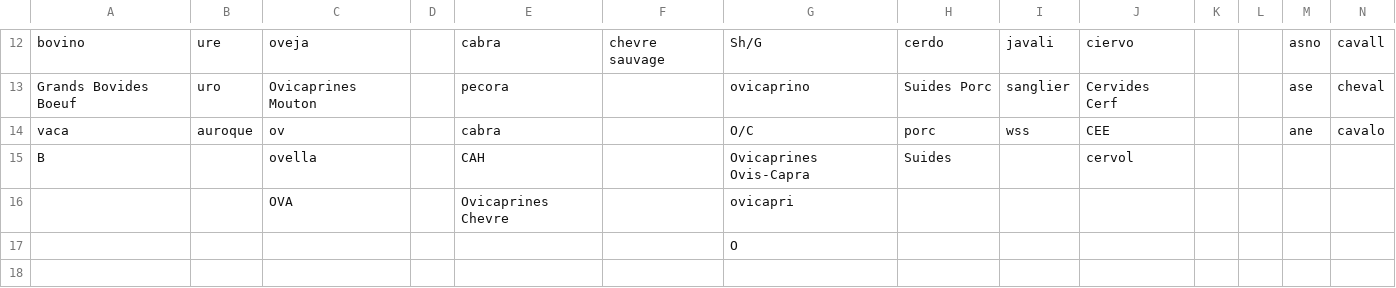
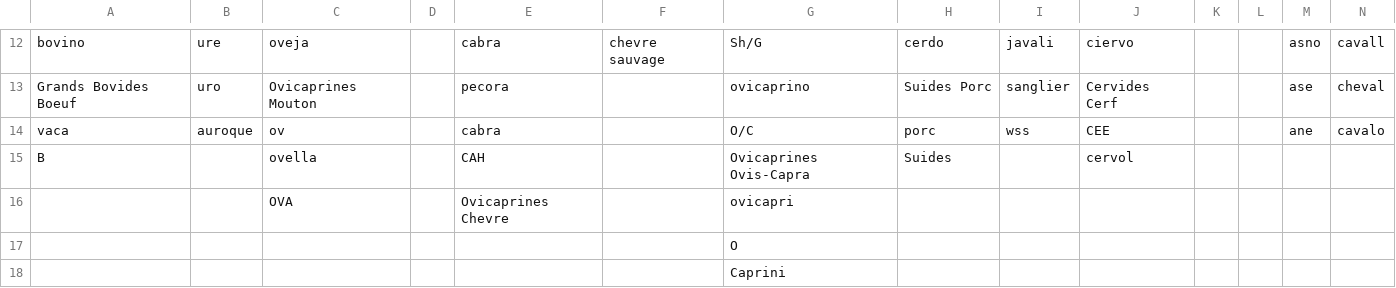
Before and after one commit to josempozo/zoolog, a CSV file: inst/extdata/taxonThesaurus.csv, drawn as a sheet; only a part is shown, gaps mark what is left out; rows hold the shown columns only; the diff names each change by its address in the sheet, - before the commit and + after, or states it on an @@ line.

Commit message:
ENH: Added "Caprini" in thesaurus and improved documention.

```diff
--- a/inst/extdata/taxonThesaurus.csv
+++ b/inst/extdata/taxonThesaurus.csv
+row 18:  |  |  |  |  |  | Caprini
```
Also changed, not shown: 4 other files.
